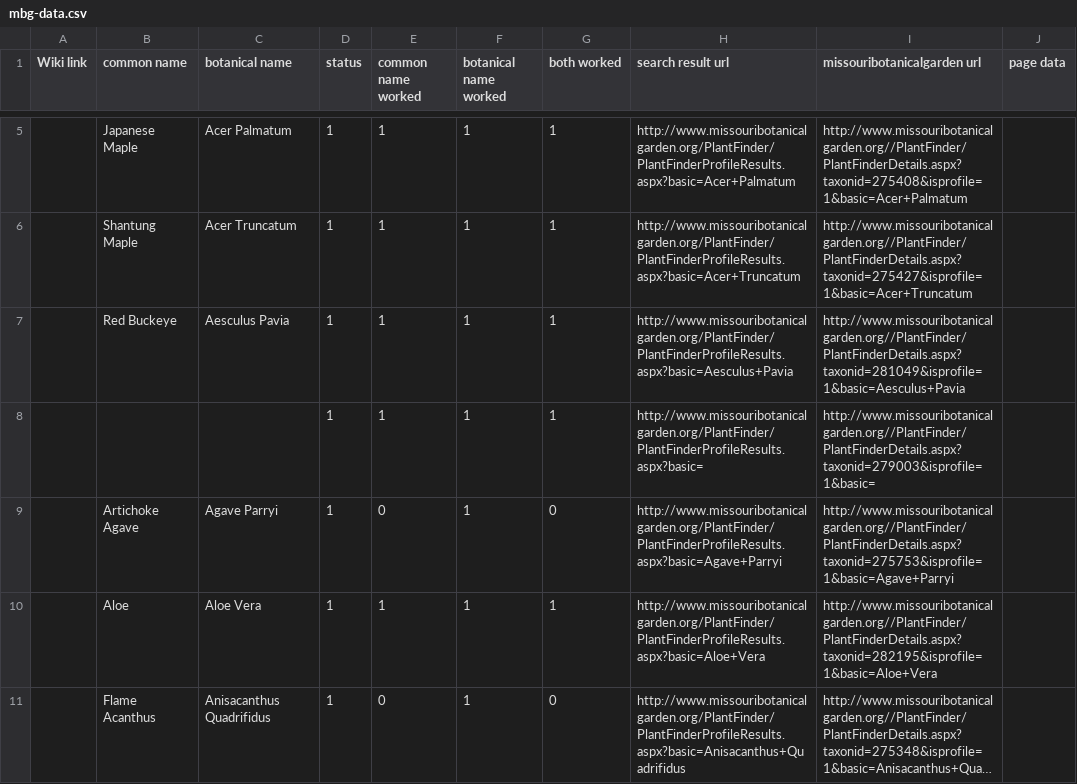
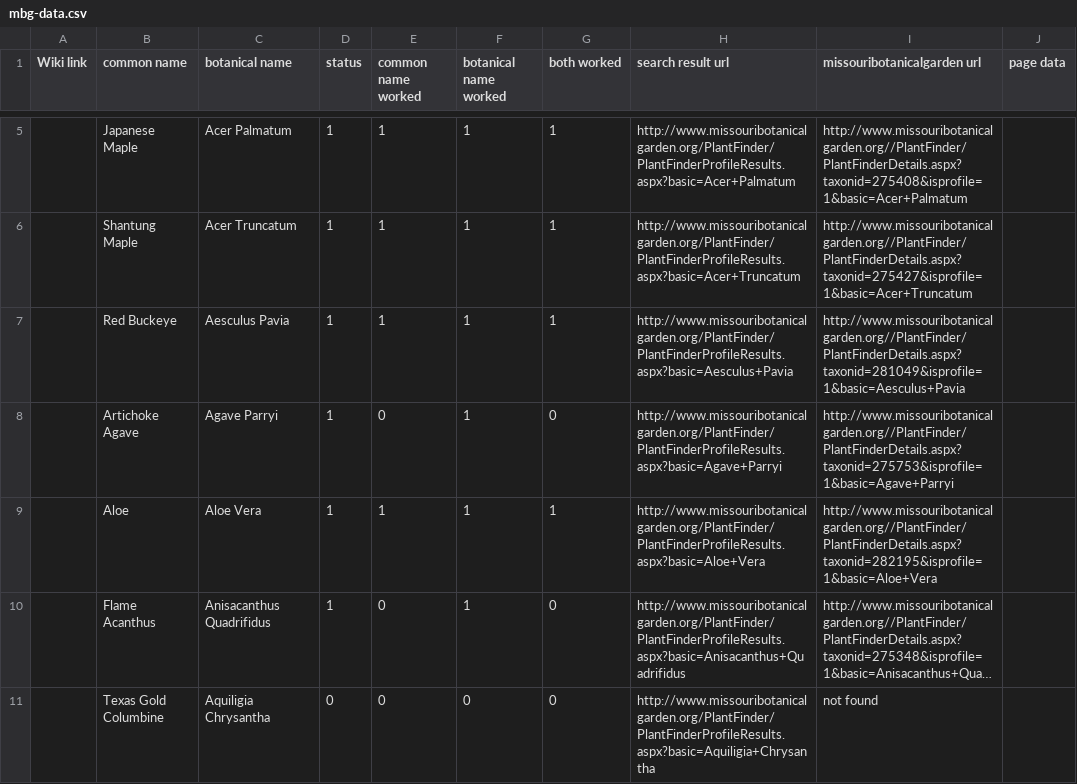
Before and after one commit to Sarfarazsajjad/Plantagg-NLP, a CSV file: NLP_process/mbg-data.csv, drawn as a sheet; only a part is shown, gaps mark what is left out; the shorter side is filled out with more unchanged rows; long unchanged cells end in ….

Commit message:
data update

```diff
--- a/NLP_process/mbg-data.csv
+++ b/NLP_process/mbg-data.csv
@@ -7,3 +7,2 @@ Wiki link,common name,botanical name,status,common name worked,botanical name wo
 ,Red Buckeye,Aesculus Pavia,1,1,1,1,http://www.missouribotanicalgarden.org/PlantFinder/PlantFinderProfileResults.aspx?basic=Aesculus+Pavia,http://www.missouribotanicalgarden.org//PlantFinder/PlantFinderDetails.aspx?taxonid=281049&isprofile=1&basic=Aesculus+Pavia,
-,,,1,1,1,1,http://www.missouribotanicalgarden.org/PlantFinder/PlantFinderProfileResults.aspx?basic=,http://www.missouribotanicalgarden.org//PlantFinder/PlantFinderDetails.aspx?taxonid=279003&isprofile=1&basic=,
 ,Artichoke Agave,Agave Parryi,1,0,1,0,http://www.missouribotanicalgarden.org/PlantFinder/PlantFinderProfileResults.aspx?basic=Agave+Parryi,http://www.missouribotanicalgarden.org//PlantFinder/PlantFinderDetails.aspx?taxonid=275753&isprofile=1&basic=Agave+Parryi,
```
Also changed, not shown: 4 other files.
